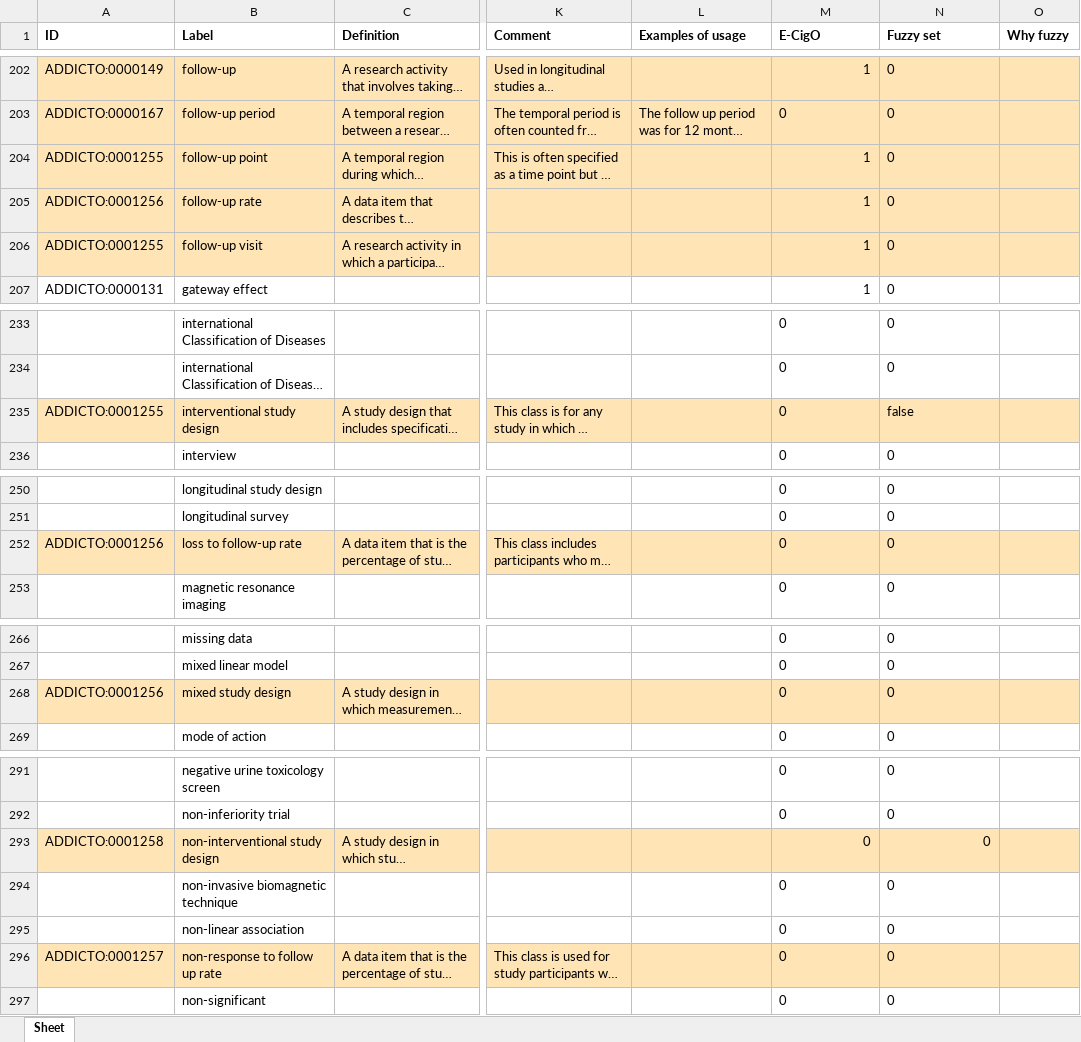
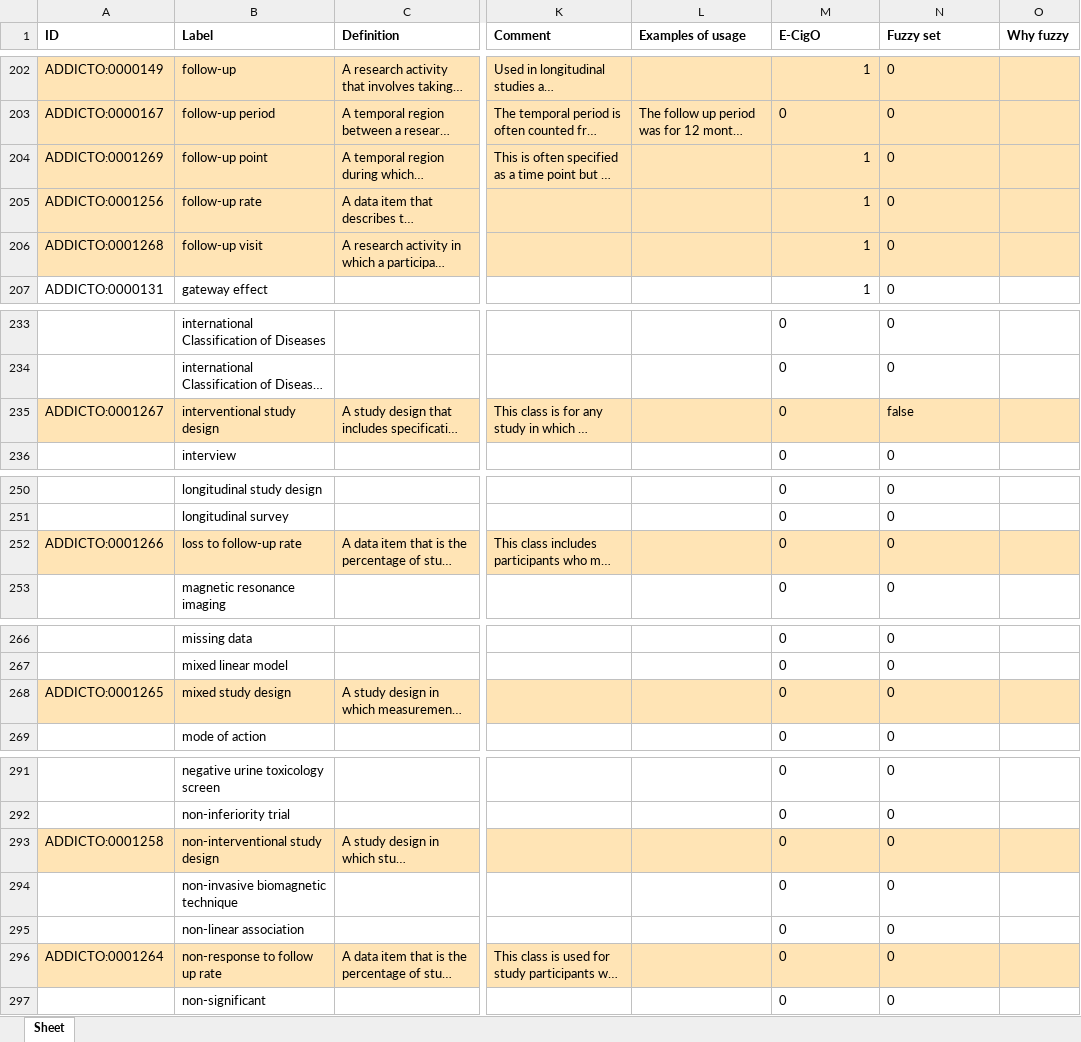
Before and after one commit to addicto-org/addiction-ontology, an Excel workbook: inputs/AddictO_Research_activity_Defs.xlsx, sheet Sheet, drawn as a sheet; only a part is shown, gaps mark what is left out; long unchanged cells end in …; values as stored, in another font and other column widths than the file's, no borders; the diff covers the shown part only; the diff names each change by its address in the sheet, - before the commit and + after, or states it on an @@ line.

Commit message:
Updating AddictO_Research_activity_Defs.xlsx

```diff
--- a/inputs/AddictO_Research_activity_Defs.xlsx (sheet Sheet)
+++ b/inputs/AddictO_Research_activity_Defs.xlsx (sheet Sheet)
-A204 (ID): ADDICTO:0001255
+A204 (ID): ADDICTO:0001269
-A206 (ID): ADDICTO:0001255
+A206 (ID): ADDICTO:0001268
-A235 (ID): ADDICTO:0001255
+A235 (ID): ADDICTO:0001267
-A252 (ID): ADDICTO:0001256
+A252 (ID): ADDICTO:0001266
-A268 (ID): ADDICTO:0001256
+A268 (ID): ADDICTO:0001265
-M293:N293 alignment: right
+M293:N293 alignment: left
-A296 (ID): ADDICTO:0001257
+A296 (ID): ADDICTO:0001264
```
Also changed, not shown: 3 edited cells elsewhere in this sheet.
